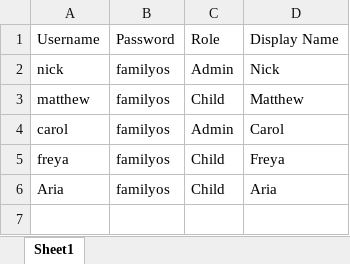
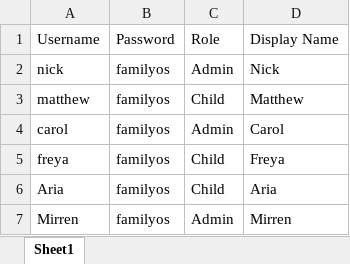
Before and after one commit to Sull107/familyos-beta, an Excel workbook: users.xlsx, sheet Sheet1, drawn as a sheet; values as stored, in another font and other column widths than the file's, no borders; the diff names each change by its address in the sheet, - before the commit and + after, or states it on an @@ line.

Commit message:
Add files via upload

```diff
--- a/users.xlsx (sheet Sheet1)
+++ b/users.xlsx (sheet Sheet1)
+row 7: Mirren | familyos | Admin | Mirren
```
